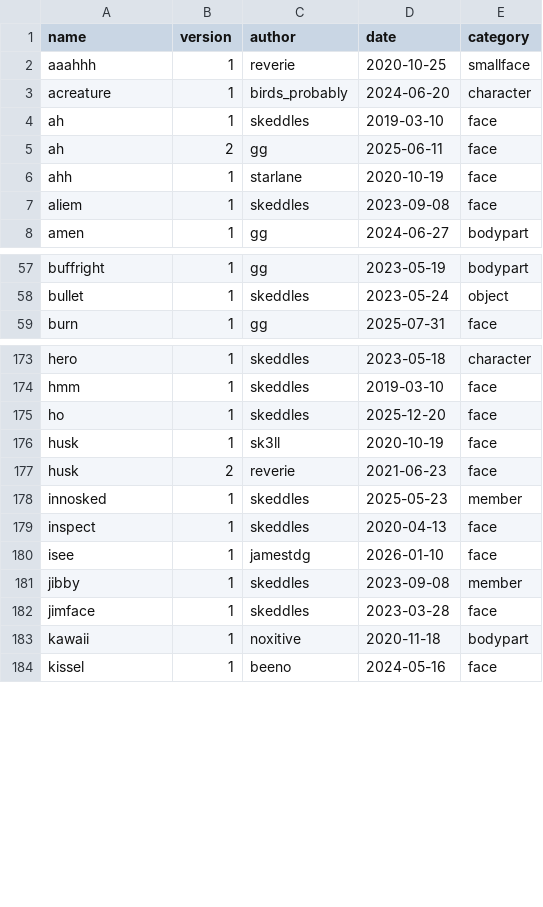
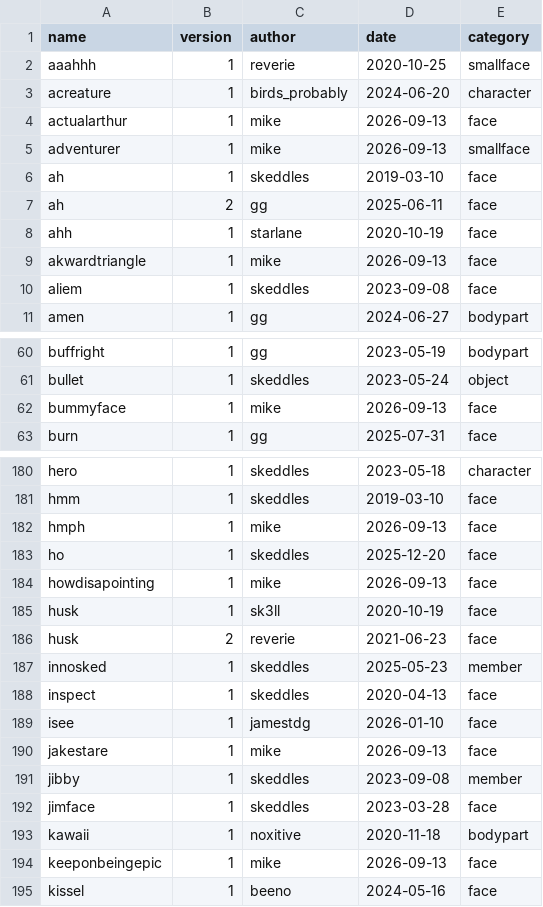
Before and after one commit to lospec/emoji-archive, a CSV file: credits.csv, drawn as a sheet; only a part is shown, gaps mark what is left out; the diff covers the shown part only; the diff names each change by its address in the sheet, - before the commit and + after, or states it on an @@ line.

```diff
--- a/credits.csv
+++ b/credits.csv
+row 4: actualarthur | 1 | mike | 2026-09-13 | face
+row 5: adventurer | 1 | mike | 2026-09-13 | smallface
+row 9: akwardtriangle | 1 | mike | 2026-09-13 | face
+row 62: bummyface | 1 | mike | 2026-09-13 | face
+row 182: hmph | 1 | mike | 2026-09-13 | face
+row 184: howdisapointing | 1 | mike | 2026-09-13 | face
+row 190: jakestare | 1 | mike | 2026-09-13 | face
+row 194: keeponbeingepic | 1 | mike | 2026-09-13 | face
```
Also changed, not shown: 12 added rows elsewhere in this file, 20 other files.
